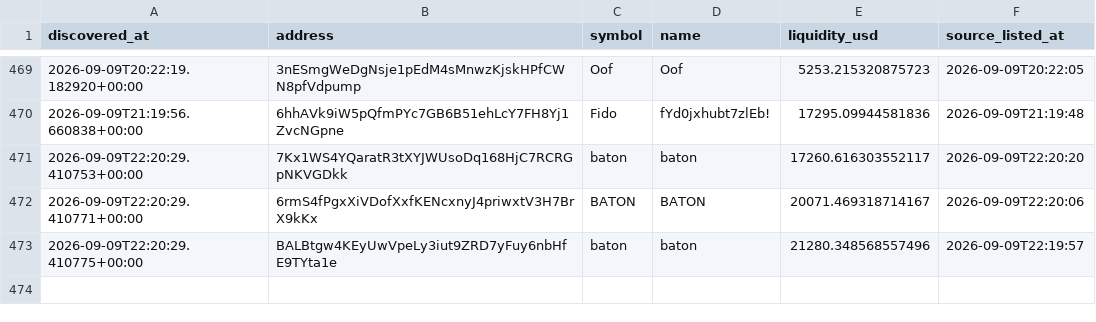
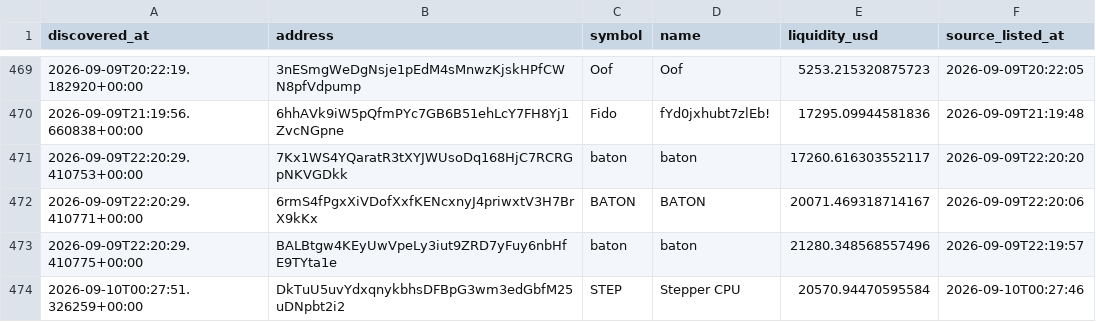
Before and after one commit to abdulrazakusman1029-ux/Nova, a CSV file: data/candidates.csv, drawn as a sheet; only a part is shown, gaps mark what is left out.

```diff
--- a/data/candidates.csv
+++ b/data/candidates.csv
@@ -475 +475,2 @@ discovered_at,address,symbol,name,liquidity_usd,source_listed_at
 2026-09-09T22:20:29.410775+00:00,BALBtgw4KEyUwVpeLy3iut9ZRD7yFuy6nbHfE9TYta1e,baton,baton,21280.348568557496,2026-09-09T22:19:57
+2026-09-10T00:27:51.326259+00:00,DkTuU5uvYdxqnykbhsDFBpG3wm3edGbfM25uDNpbt2i2,STEP,Stepper CPU,20570.94470595584,2026-09-10T00:27:46
```
Also changed, not shown: 2 other files.
